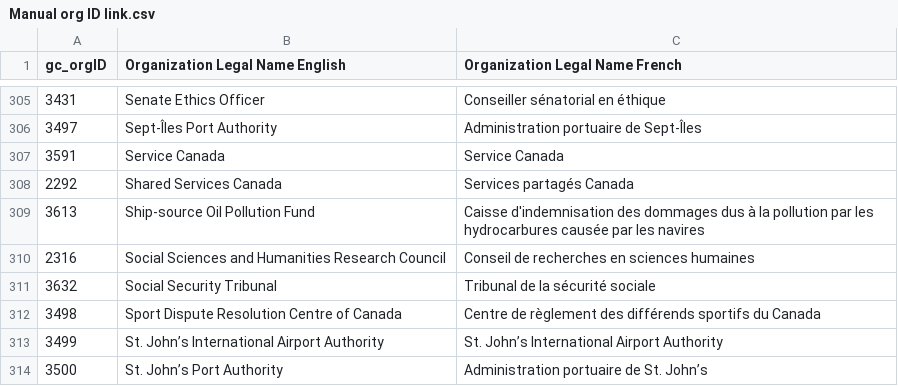
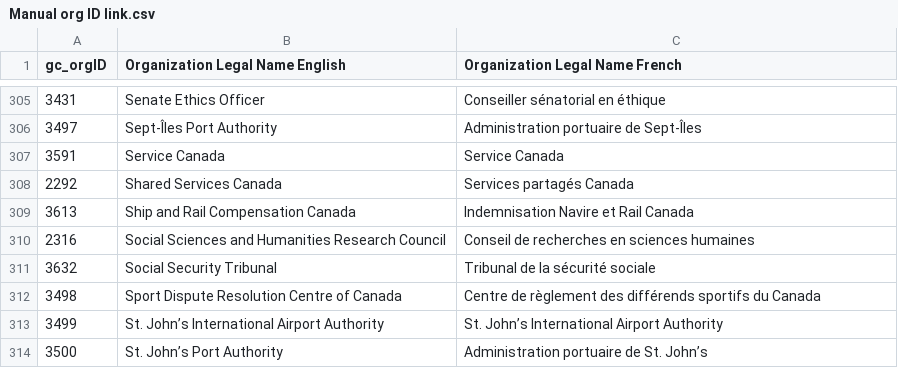
Before and after one commit to CPDI-CPDI/GCOrgName, a CSV file: Resources/Manual org ID link.csv, drawn as a sheet; only a part is shown, gaps mark what is left out.

Commit message:
Updated SOPF
Updated Ship-source Oil Pollution Fund to current name: Ship and Rail Compensation Canada

```diff
--- a/Resources/Manual org ID link.csv
+++ b/Resources/Manual org ID link.csv
@@ -308,3 +308,3 @@
 2292,Shared Services Canada,Services partagés Canada
-3613,Ship-source Oil Pollution Fund,Caisse d'indemnisation des dommages dus à la pollution par les hydrocarbures causée par les navires
+3613,Ship and Rail Compensation Canada,Indemnisation Navire et Rail Canada
 2316,Social Sciences and Humanities Research Council,Conseil de recherches en sciences humaines
```
